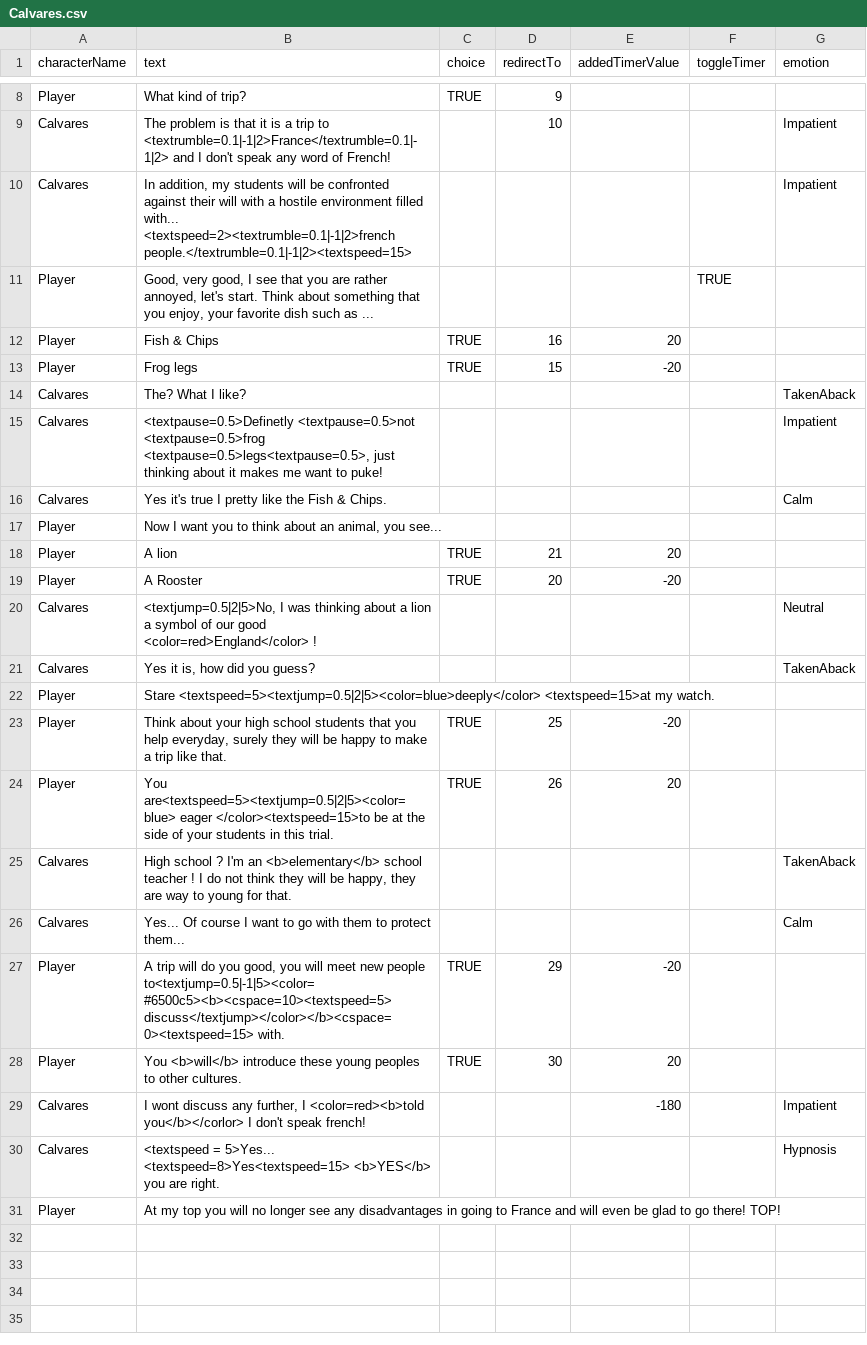
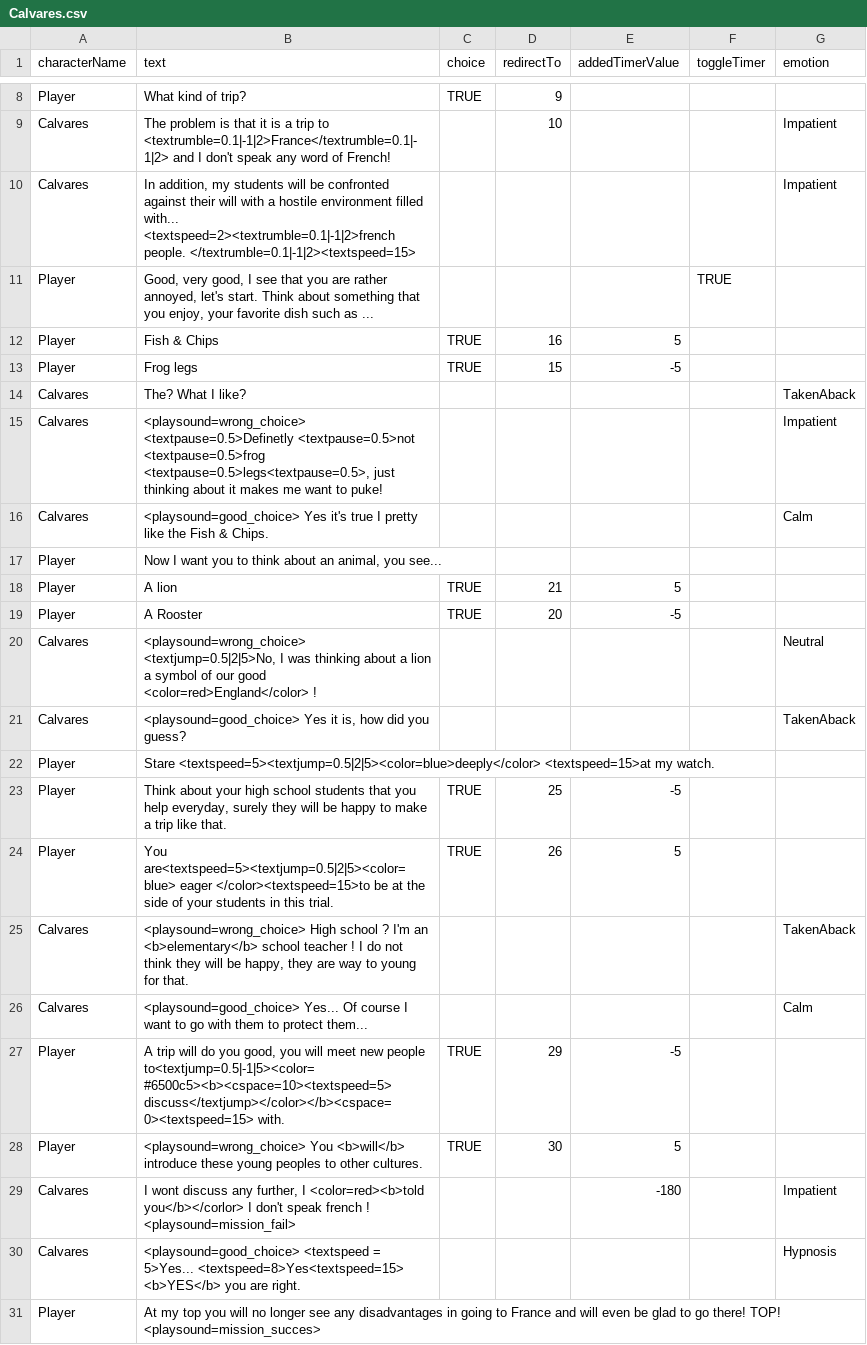
Before and after one commit to Selsanat/Project-ALT_CTRL-Lima, a CSV file: Project-ALT_CTRL-Lima/Assets/Sprites/Characters/Calvares/Calvares.csv, drawn as a sheet; only a part is shown, gaps mark what is left out; the diff names each change by its address in the sheet, - before the commit and + after, or states it on an @@ line.

```diff
--- a/Project-ALT_CTRL-Lima/Assets/Sprites/Characters/Calvares/Calvares.csv
+++ b/Project-ALT_CTRL-Lima/Assets/Sprites/Characters/Calvares/Calvares.csv
-B10 (text): …with... <textspeed=2><textrumble=0.1|-1|2>french people.</textrumble=0.1|-1|2><textspeed=15>
+B10 (text): …with... <textspeed=2><textrumble=0.1|-1|2>french people. </textrumble=0.1|-1|2><textspeed=15>
-E12 (addedTimerValue): 20
+E12 (addedTimerValue): 5
-E13 (addedTimerValue): -20
+E13 (addedTimerValue): -5
-B15 (text): <textpause=0.5>Definetly <textpause=0.5>not…
+B15 (text): <playsound=wrong_choice> <textpause=0.5>Definetly <textpause=0.5>not…
-B16 (text): Yes it's…
+B16 (text): <playsound=good_choice> Yes it's…
-E18 (addedTimerValue): 20
+E18 (addedTimerValue): 5
-E19 (addedTimerValue): -20
+E19 (addedTimerValue): -5
-B20 (text): <textjump=0.5|2|5>No, I…
+B20 (text): <playsound=wrong_choice> <textjump=0.5|2|5>No, I…
-B21 (text): Yes it is, how did you guess?
+B21 (text): <playsound=good_choice> Yes it is, how did you guess?
-E23 (addedTimerValue): -20
+E23 (addedTimerValue): -5
-E24 (addedTimerValue): 20
+E24 (addedTimerValue): 5
-B25 (text): High school…
+B25 (text): <playsound=wrong_choice> High school…
-B26 (text): Yes... Of…
+B26 (text): <playsound=good_choice> Yes... Of…
-E27 (addedTimerValue): -20
+E27 (addedTimerValue): -5
-B28 (text): You <b>will</b>…
+B28 (text): <playsound=wrong_choice> You <b>will</b>…
-E28 (addedTimerValue): 20
+E28 (addedTimerValue): 5
-B29 (text): …don't speak french!
+B29 (text): …don't speak french ! <playsound=mission_fail>
-B30 (text): <textspeed =…
+B30 (text): <playsound=good_choice> <textspeed =…
-B31 (text): …there! TOP!
+B31 (text): …there! TOP! <playsound=mission_succes>
```
Also changed, not shown: Project-ALT_CTRL-Lima/Assets/Sprites/Characters/Blobby/Blobby.csv, Project-ALT_CTRL-Lima/Assets/Sprites/Characters/Emile/Emile.csv, 5 other files.
